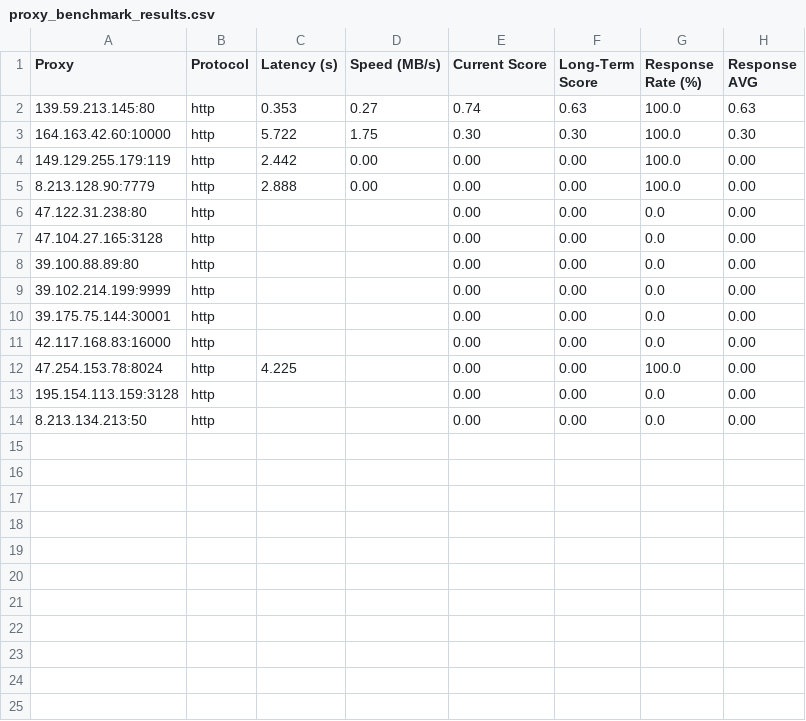
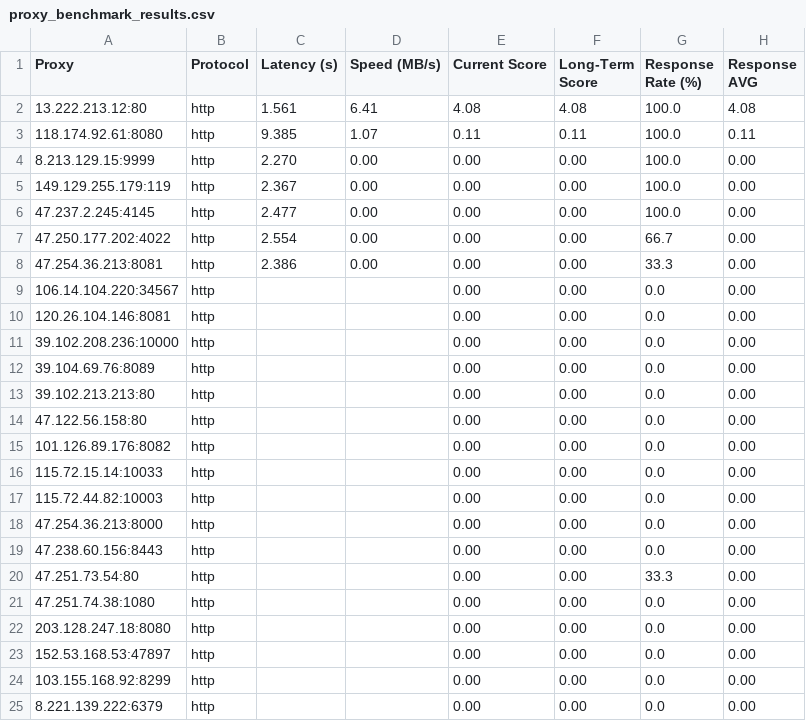
Before and after one commit to rriordan/Proxy-Master, a CSV file: Output/proxy_benchmark_results.csv, drawn as a sheet.

```diff
--- a/Output/proxy_benchmark_results.csv
+++ b/Output/proxy_benchmark_results.csv
@@ -1,14 +1,25 @@
 Proxy,Protocol,Latency (s),Speed (MB/s),Current Score,Long-Term Score,Response Rate (%),Response AVG
-139.59.213.145:80,http,0.353,0.27,0.74,0.63,100.0,0.63
-164.163.42.60:10000,http,5.722,1.75,0.30,0.30,100.0,0.30
-149.129.255.179:119,http,2.442,0.00,0.00,0.00,100.0,0.00
-8.213.128.90:7779,http,2.888,0.00,0.00,0.00,100.0,0.00
-47.122.31.238:80,http,,,0.00,0.00,0.0,0.00
-47.104.27.165:3128,http,,,0.00,0.00,0.0,0.00
-39.100.88.89:80,http,,,0.00,0.00,0.0,0.00
-39.102.214.199:9999,http,,,0.00,0.00,0.0,0.00
-39.175.75.144:30001,http,,,0.00,0.00,0.0,0.00
-42.117.168.83:16000,http,,,0.00,0.00,0.0,0.00
-47.254.153.78:8024,http,4.225,,0.00,0.00,100.0,0.00
-195.154.113.159:3128,http,,,0.00,0.00,0.0,0.00
-8.213.134.213:50,http,,,0.00,0.00,0.0,0.00
+13.222.213.12:80,http,1.561,6.41,4.08,4.08,100.0,4.08
+118.174.92.61:8080,http,9.385,1.07,0.11,0.11,100.0,0.11
+8.213.129.15:9999,http,2.270,0.00,0.00,0.00,100.0,0.00
+149.129.255.179:119,http,2.367,0.00,0.00,0.00,100.0,0.00
+47.237.2.245:4145,http,2.477,0.00,0.00,0.00,100.0,0.00
+47.250.177.202:4022,http,2.554,0.00,0.00,0.00,66.7,0.00
+47.254.36.213:8081,http,2.386,0.00,0.00,0.00,33.3,0.00
+106.14.104.220:34567,http,,,0.00,0.00,0.0,0.00
+120.26.104.146:8081,http,,,0.00,0.00,0.0,0.00
+39.102.208.236:10000,http,,,0.00,0.00,0.0,0.00
+39.104.69.76:8089,http,,,0.00,0.00,0.0,0.00
+39.102.213.213:80,http,,,0.00,0.00,0.0,0.00
+47.122.56.158:80,http,,,0.00,0.00,0.0,0.00
+101.126.89.176:8082,http,,,0.00,0.00,0.0,0.00
+115.72.15.14:10033,http,,,0.00,0.00,0.0,0.00
+115.72.44.82:10003,http,,,0.00,0.00,0.0,0.00
+47.254.36.213:8000,http,,,0.00,0.00,0.0,0.00
+47.238.60.156:8443,http,,,0.00,0.00,0.0,0.00
+47.251.73.54:80,http,,,0.00,0.00,33.3,0.00
+47.251.74.38:1080,http,,,0.00,0.00,0.0,0.00
+203.128.247.18:8080,http,,,0.00,0.00,0.0,0.00
+152.53.168.53:47897,http,,,0.00,0.00,0.0,0.00
+103.155.168.92:8299,http,,,0.00,0.00,0.0,0.00
+8.221.139.222:6379,http,,,0.00,0.00,0.0,0.00
```
Also changed, not shown: Output/proxy_history.csv, 3 other files.
